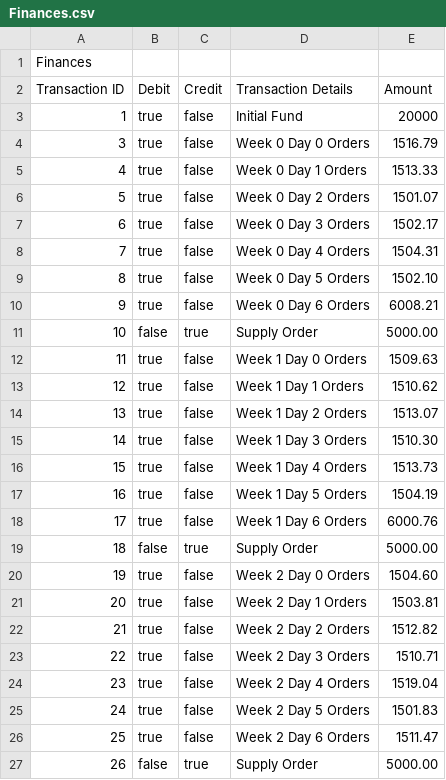
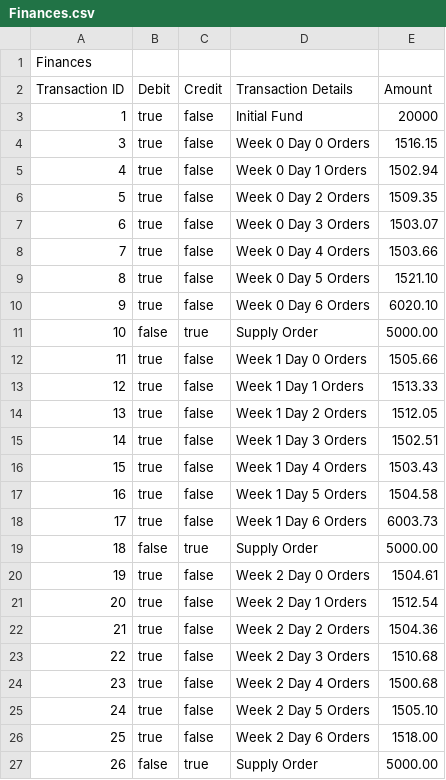
Before and after one commit to CSCE315-F22-Taele/Team-54-Project_2, a CSV file: Finances.csv, drawn as a sheet.

```diff
--- a/Finances.csv
+++ b/Finances.csv
@@ -3,25 +3,25 @@ Transaction ID,Debit,Credit,Transaction Details,Amount
 1,true,false,Initial Fund,20000
-3,true,false,Week 0 Day 0 Orders,1516.79
-4,true,false,Week 0 Day 1 Orders,1513.33
-5,true,false,Week 0 Day 2 Orders,1501.07
-6,true,false,Week 0 Day 3 Orders,1502.17
-7,true,false,Week 0 Day 4 Orders,1504.31
-8,true,false,Week 0 Day 5 Orders,1502.10
-9,true,false,Week 0 Day 6 Orders,6008.21
+3,true,false,Week 0 Day 0 Orders,1516.15
+4,true,false,Week 0 Day 1 Orders,1502.94
+5,true,false,Week 0 Day 2 Orders,1509.35
+6,true,false,Week 0 Day 3 Orders,1503.07
+7,true,false,Week 0 Day 4 Orders,1503.66
+8,true,false,Week 0 Day 5 Orders,1521.10
+9,true,false,Week 0 Day 6 Orders,6020.10
 10,false,true,Supply Order,5000.00
-11,true,false,Week 1 Day 0 Orders,1509.63
-12,true,false,Week 1 Day 1 Orders,1510.62
-13,true,false,Week 1 Day 2 Orders,1513.07
-14,true,false,Week 1 Day 3 Orders,1510.30
-15,true,false,Week 1 Day 4 Orders,1513.73
-16,true,false,Week 1 Day 5 Orders,1504.19
-17,true,false,Week 1 Day 6 Orders,6000.76
+11,true,false,Week 1 Day 0 Orders,1505.66
+12,true,false,Week 1 Day 1 Orders,1513.33
+13,true,false,Week 1 Day 2 Orders,1512.05
+14,true,false,Week 1 Day 3 Orders,1502.51
+15,true,false,Week 1 Day 4 Orders,1503.43
+16,true,false,Week 1 Day 5 Orders,1504.58
+17,true,false,Week 1 Day 6 Orders,6003.73
 18,false,true,Supply Order,5000.00
-19,true,false,Week 2 Day 0 Orders,1504.60
-20,true,false,Week 2 Day 1 Orders,1503.81
-21,true,false,Week 2 Day 2 Orders,1512.82
-22,true,false,Week 2 Day 3 Orders,1510.71
-23,true,false,Week 2 Day 4 Orders,1519.04
-24,true,false,Week 2 Day 5 Orders,1501.83
-25,true,false,Week 2 Day 6 Orders,1511.47
+19,true,false,Week 2 Day 0 Orders,1504.61
+20,true,false,Week 2 Day 1 Orders,1512.54
+21,true,false,Week 2 Day 2 Orders,1504.36
+22,true,false,Week 2 Day 3 Orders,1510.68
+23,true,false,Week 2 Day 4 Orders,1500.68
+24,true,false,Week 2 Day 5 Orders,1505.10
+25,true,false,Week 2 Day 6 Orders,1518.00
 26,false,true,Supply Order,5000.00
```
Also changed, not shown: Orders.csv, 2 other files.
